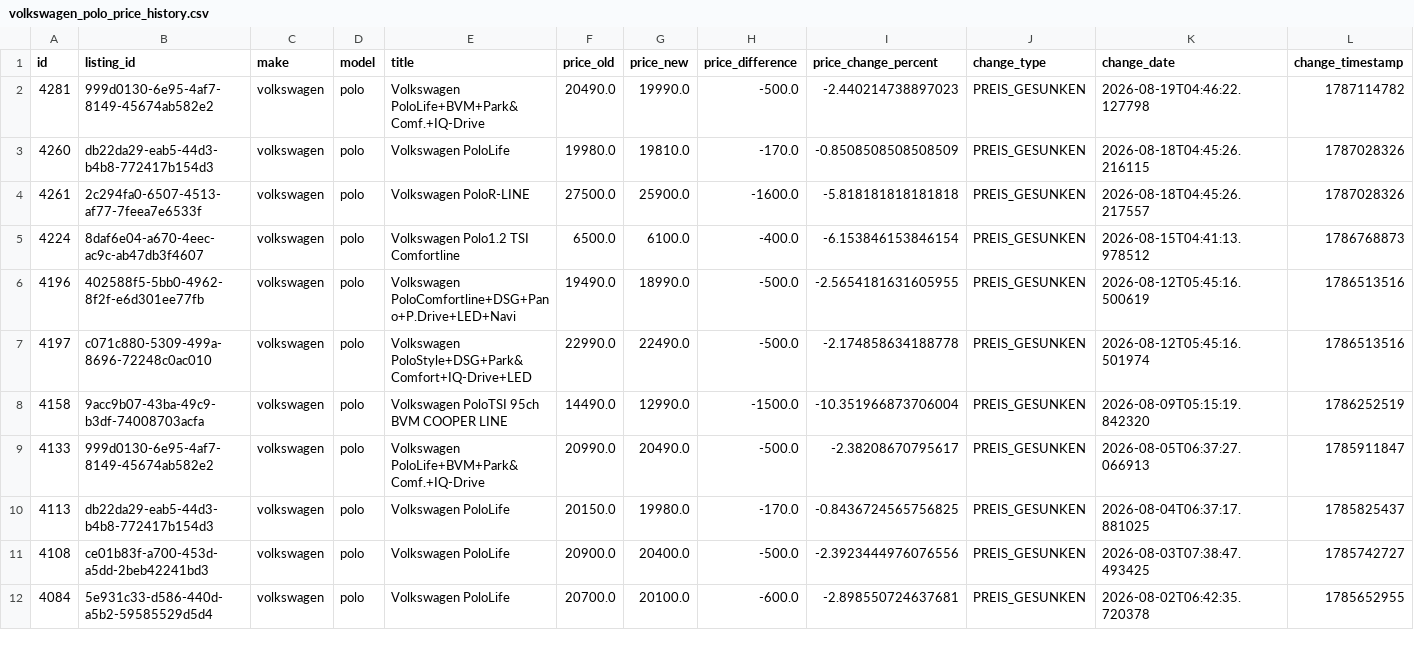
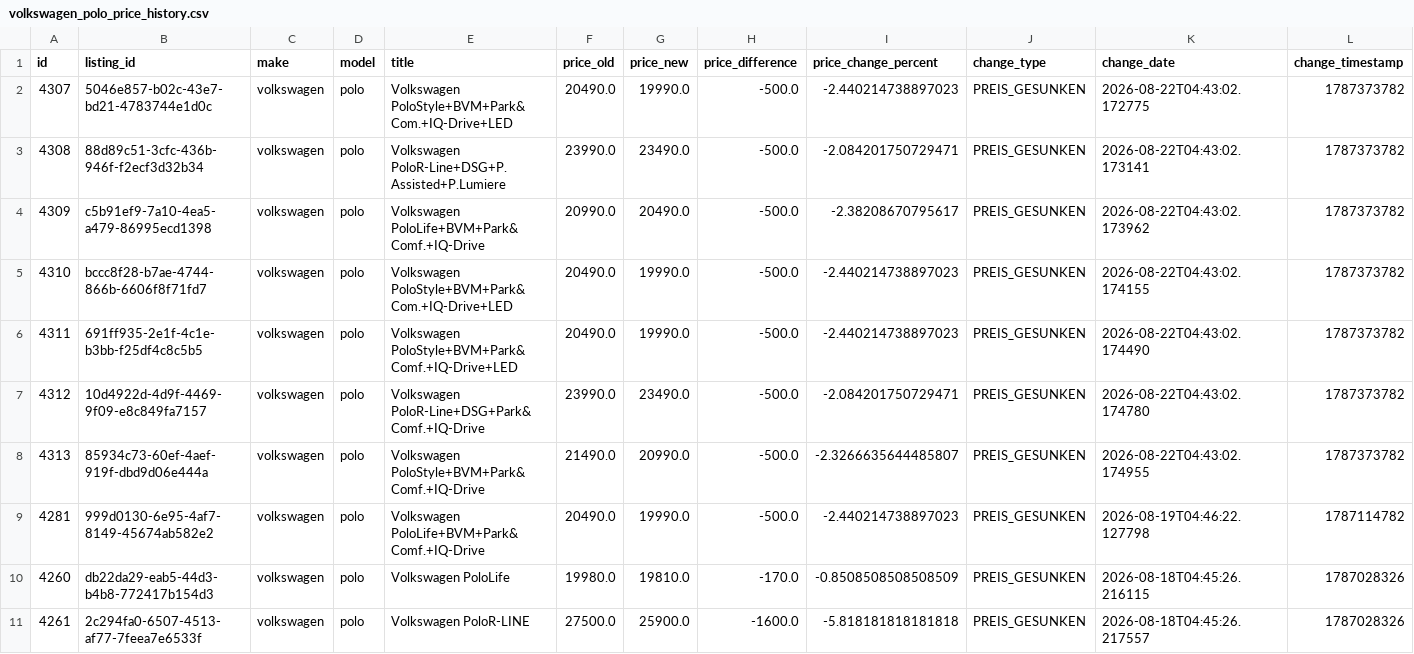
Before and after one commit to masterries/AutoAnalyse, a CSV file: scrapper/data/volkswagen_polo_price_history.csv, drawn as a sheet; only a part is shown; the shorter side is filled out with more unchanged rows; rows hold the shown columns only; the diff names each change by its address in the sheet, - before the commit and + after, or states it on an @@ line.

```diff
--- a/scrapper/data/volkswagen_polo_price_history.csv
+++ b/scrapper/data/volkswagen_polo_price_history.csv
+row 2: 4307 | 5046e857-b02c-43e7-bd21-4783744e1d0c | volkswagen | polo | Volkswagen PoloStyle+BVM+Park&Com.+IQ-Drive+LED | 20490.0 | 19990.0 | -500.0 | -2.440214738897023 | PREIS_GESUNKEN | 2026-08-22T04:43:02.172775 | 1787373782
+row 3: 4308 | 88d89c51-3cfc-436b-946f-f2ecf3d32b34 | volkswagen | polo | Volkswagen PoloR-Line+DSG+P.Assisted+P.Lumiere | 23990.0 | 23490.0 | -500.0 | -2.084201750729471 | PREIS_GESUNKEN | 2026-08-22T04:43:02.173141 | 1787373782
+row 4: 4309 | c5b91ef9-7a10-4ea5-a479-86995ecd1398 | volkswagen | polo | Volkswagen PoloLife+BVM+Park&Comf.+IQ-Drive | 20990.0 | 20490.0 | -500.0 | -2.38208670795617 | PREIS_GESUNKEN | 2026-08-22T04:43:02.173962 | 1787373782
+row 5: 4310 | bccc8f28-b7ae-4744-866b-6606f8f71fd7 | volkswagen | polo | Volkswagen PoloStyle+BVM+Park&Com.+IQ-Drive+LED | 20490.0 | 19990.0 | -500.0 | -2.440214738897023 | PREIS_GESUNKEN | 2026-08-22T04:43:02.174155 | 1787373782
+row 6: 4311 | 691ff935-2e1f-4c1e-b3bb-f25df4c8c5b5 | volkswagen | polo | Volkswagen PoloStyle+BVM+Park&Comf.+IQ-Drive+LED | 20490.0 | 19990.0 | -500.0 | -2.440214738897023 | PREIS_GESUNKEN | 2026-08-22T04:43:02.174490 | 1787373782
+row 7: 4312 | 10d4922d-4d9f-4469-9f09-e8c849fa7157 | volkswagen | polo | Volkswagen PoloR-Line+DSG+Park&Comf.+IQ-Drive | 23990.0 | 23490.0 | -500.0 | -2.084201750729471 | PREIS_GESUNKEN | 2026-08-22T04:43:02.174780 | 1787373782
+row 8: 4313 | 85934c73-60ef-4aef-919f-dbd9d06e444a | volkswagen | polo | Volkswagen PoloStyle+BVM+Park&Comf.+IQ-Drive | 21490.0 | 20990.0 | -500.0 | -2.3266635644485807 | PREIS_GESUNKEN | 2026-08-22T04:43:02.174955 | 1787373782
```
Also changed, not shown: scrapper/data/audi_a1_listings.csv, scrapper/data/audi_a3_listings.csv, 49 other files.
